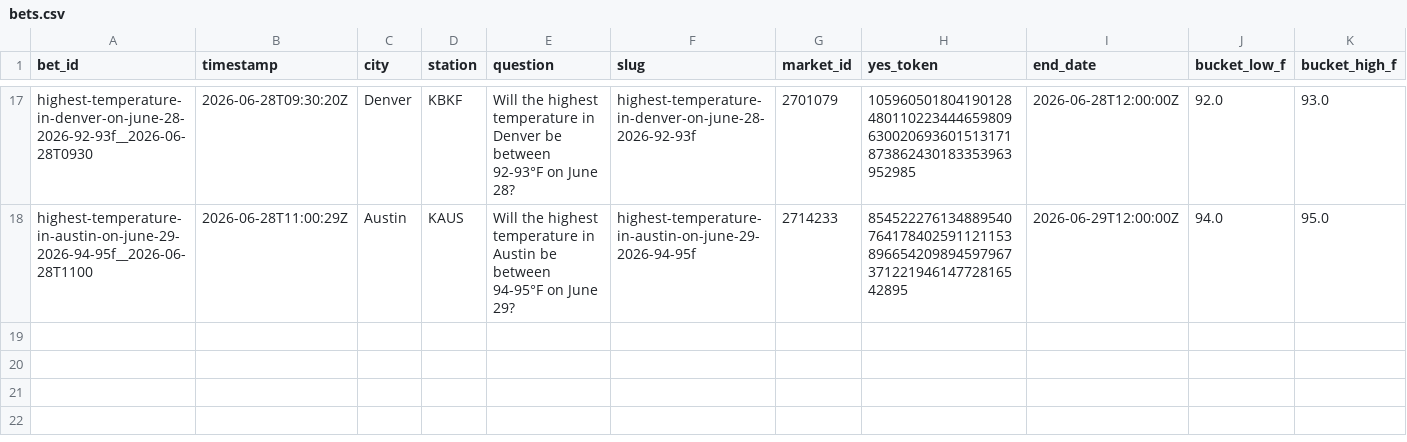
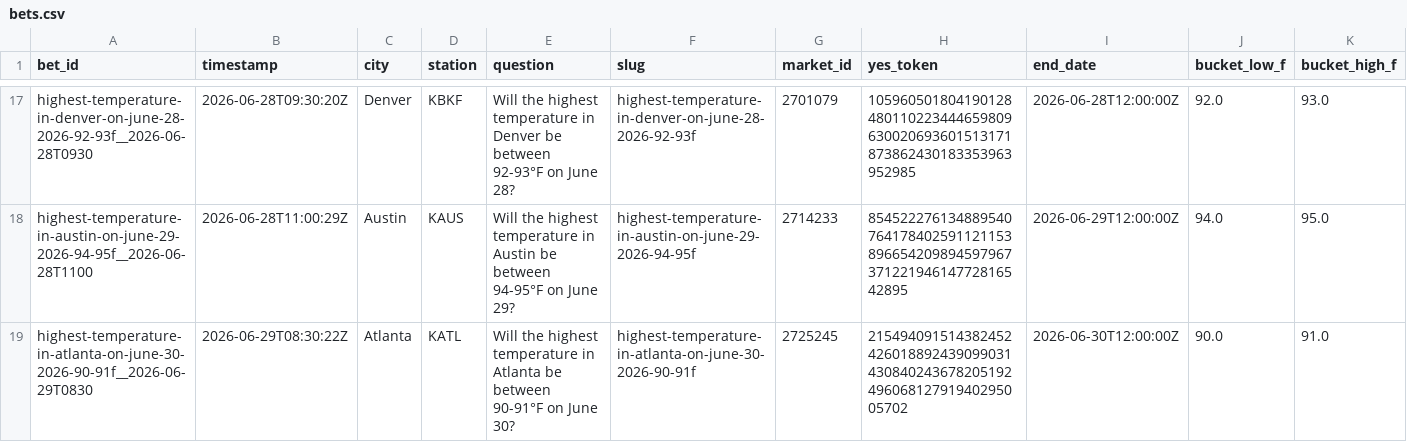
Before and after one commit to user-kv/polymarket-desk, a CSV file: papertrader/data/bets.csv, drawn as a sheet; only a part is shown, gaps mark what is left out; rows hold the shown columns only; the diff names each change by its address in the sheet, - before the commit and + after, or states it on an @@ line.

```diff
--- a/papertrader/data/bets.csv
+++ b/papertrader/data/bets.csv
+row 19: highest-temperature-in-atlanta-on-june-30-2026-90-91f__2026-06-29T0830 | 2026-06-29T08:30:22Z | Atlanta | KATL | Will the highest temperature in Atlanta be between 90-91°F on June 30? | highest-temperature-in-atlanta-on-june-30-2026-90-91f | 2725245 | 21549409151438245242601889243909903143084024367820519249606812791940295005702 | 2026-06-30T12:00:00Z | 90.0 | 91.0
```
Also changed, not shown: 3 other files.
